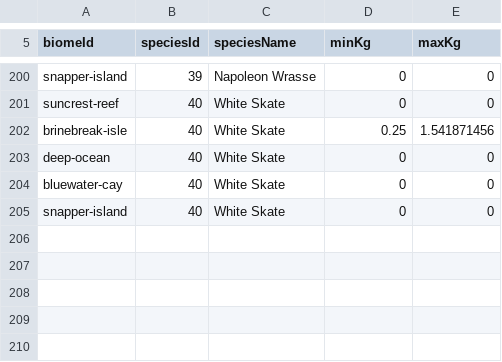
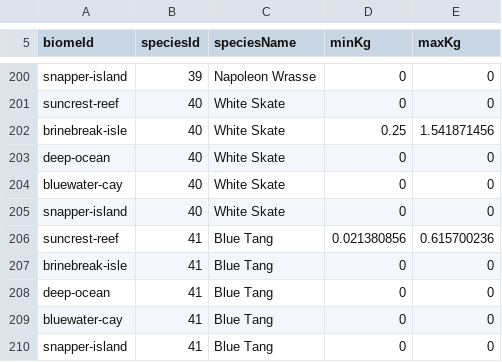
Before and after one commit to GalacticSlayer/3D-Android-Open-World, a CSV file: Assets/Resources/FishingTuning/BiomeFishWeights.csv, drawn as a sheet; only a part is shown, gaps mark what is left out.

Commit message:
Add Suncrest Blue Tang with authored assets and 30% shrimp odds

```diff
--- a/Assets/Resources/FishingTuning/BiomeFishWeights.csv
+++ b/Assets/Resources/FishingTuning/BiomeFishWeights.csv
@@ -205 +205,6 @@ bluewater-cay,40,White Skate,0,0
 snapper-island,40,White Skate,0,0
+suncrest-reef,41,Blue Tang,0.021380856,0.615700236
+brinebreak-isle,41,Blue Tang,0,0
+deep-ocean,41,Blue Tang,0,0
+bluewater-cay,41,Blue Tang,0,0
+snapper-island,41,Blue Tang,0,0
```
Also changed, not shown: Assets/Resources/FishingTuning/BiomeBaitSpeciesChance.csv, Assets/Resources/FishingTuning/FishStats.csv, 20 other files.
